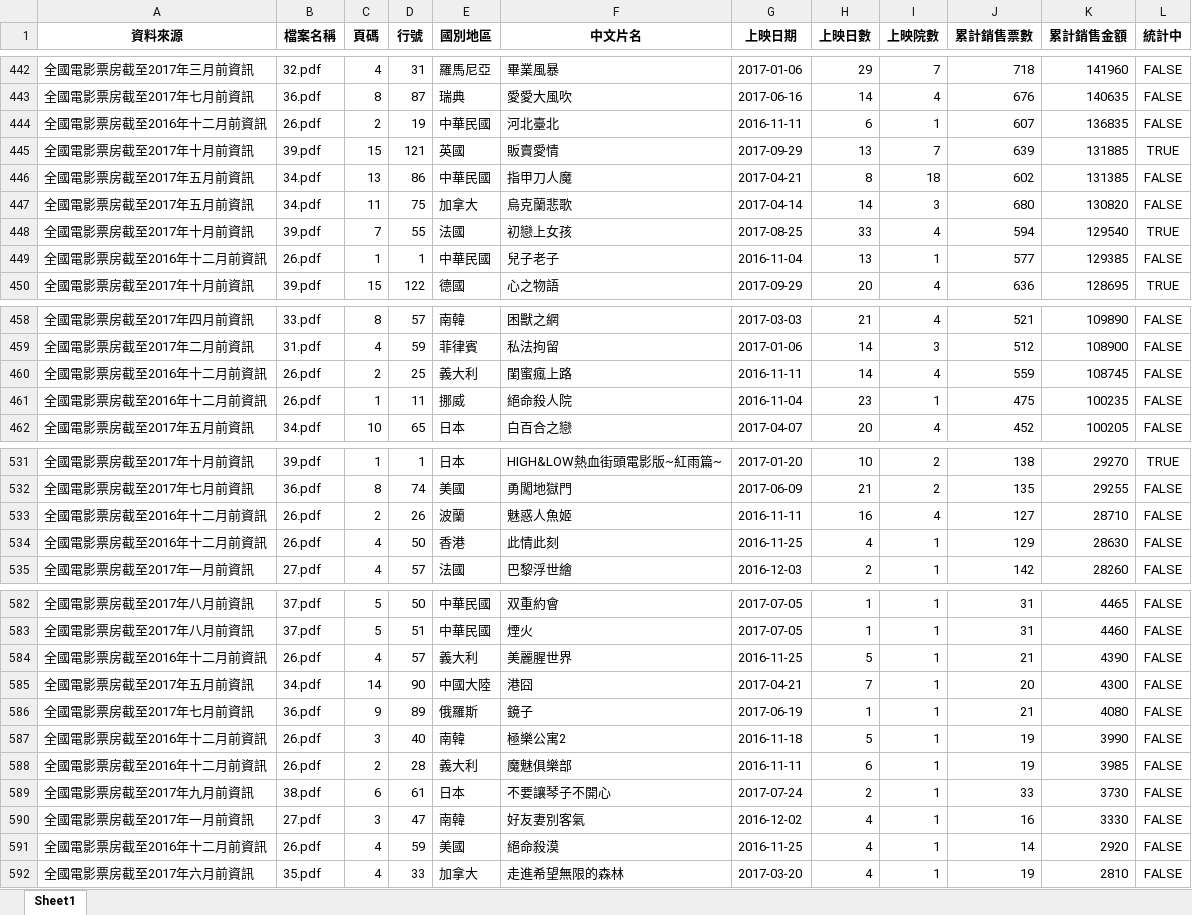
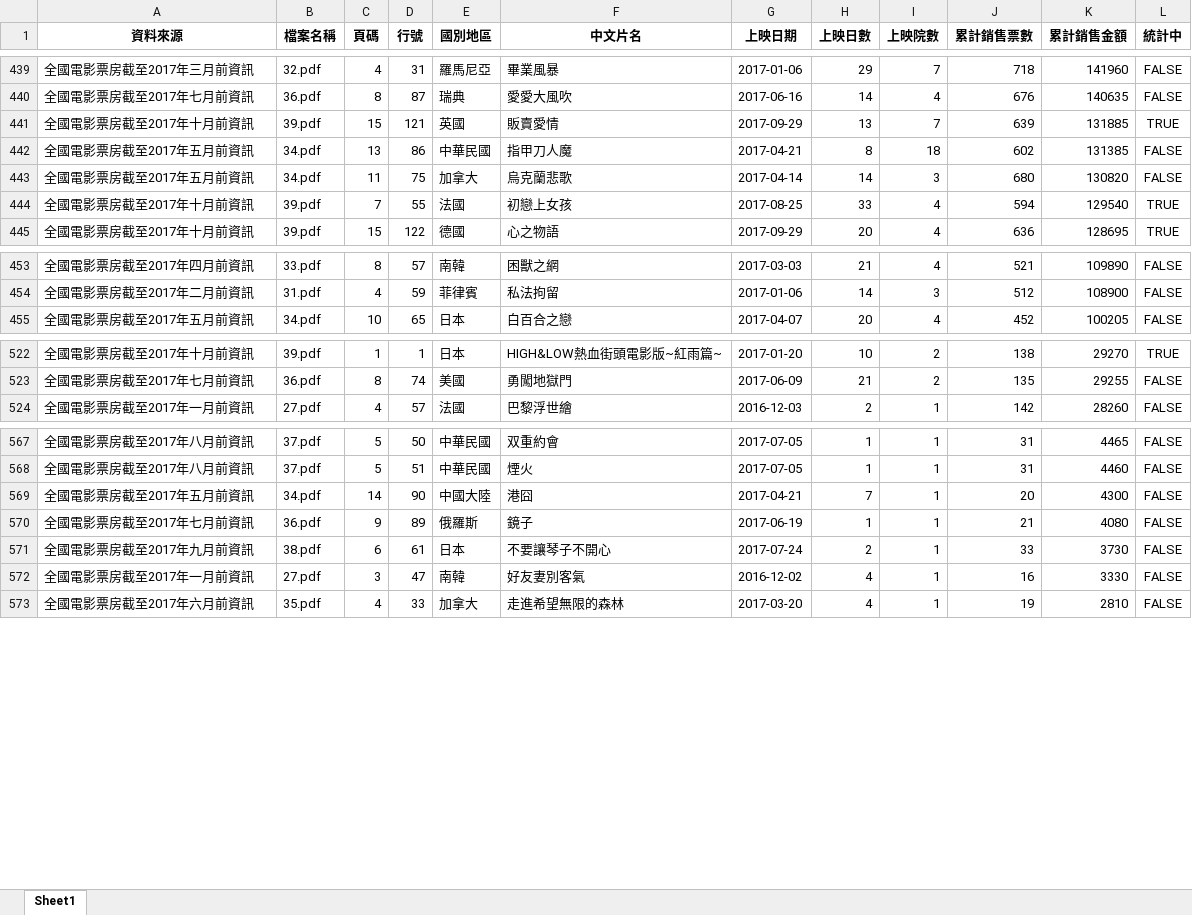
Before and after one commit to kimballXD/box_office, an Excel workbook: box.xlsx, sheet Sheet1, drawn as a sheet; only a part is shown, gaps mark what is left out; values as stored, in another font and other column widths than the file's, no borders; removed rows and columns are numbered as before the commit, all else as after; the diff covers the shown part only; the diff names each change by its address in the sheet, - before the commit and + after, or states it on an @@ line.

```diff
--- a/box.xlsx (sheet Sheet1)
+++ b/box.xlsx (sheet Sheet1)
-row 444: 全國電影票房截至2016年十二月前資訊 | 26.pdf | 2 | 19 | 中華民國 | 河北臺北 | 2016-11-11 | 6 | 1 | 607 | 136835 | FALSE
-row 449: 全國電影票房截至2016年十二月前資訊 | 26.pdf | 1 | 1 | 中華民國 | 兒子老子 | 2016-11-04 | 13 | 1 | 577 | 129385 | FALSE
-row 460: 全國電影票房截至2016年十二月前資訊 | 26.pdf | 2 | 25 | 義大利 | 閨蜜瘋上路 | 2016-11-11 | 14 | 4 | 559 | 108745 | FALSE
-row 461: 全國電影票房截至2016年十二月前資訊 | 26.pdf | 1 | 11 | 挪威 | 絕命殺人院 | 2016-11-04 | 23 | 1 | 475 | 100235 | FALSE
-row 533: 全國電影票房截至2016年十二月前資訊 | 26.pdf | 2 | 26 | 波蘭 | 魅惑人魚姬 | 2016-11-11 | 16 | 4 | 127 | 28710 | FALSE
-row 534: 全國電影票房截至2016年十二月前資訊 | 26.pdf | 4 | 50 | 香港 | 此情此刻 | 2016-11-25 | 4 | 1 | 129 | 28630 | FALSE
-row 584: 全國電影票房截至2016年十二月前資訊 | 26.pdf | 4 | 57 | 義大利 | 美麗腥世界 | 2016-11-25 | 5 | 1 | 21 | 4390 | FALSE
-row 587: 全國電影票房截至2016年十二月前資訊 | 26.pdf | 3 | 40 | 南韓 | 極樂公寓2 | 2016-11-18 | 5 | 1 | 19 | 3990 | FALSE
-row 588: 全國電影票房截至2016年十二月前資訊 | 26.pdf | 2 | 28 | 義大利 | 魔魅俱樂部 | 2016-11-11 | 6 | 1 | 19 | 3985 | FALSE
-row 591: 全國電影票房截至2016年十二月前資訊 | 26.pdf | 4 | 59 | 美國 | 絕命殺漠 | 2016-11-25 | 4 | 1 | 14 | 2920 | FALSE
```
Also changed, not shown: 11 removed rows and 2 moved rows elsewhere in this sheet, 2 other files.
